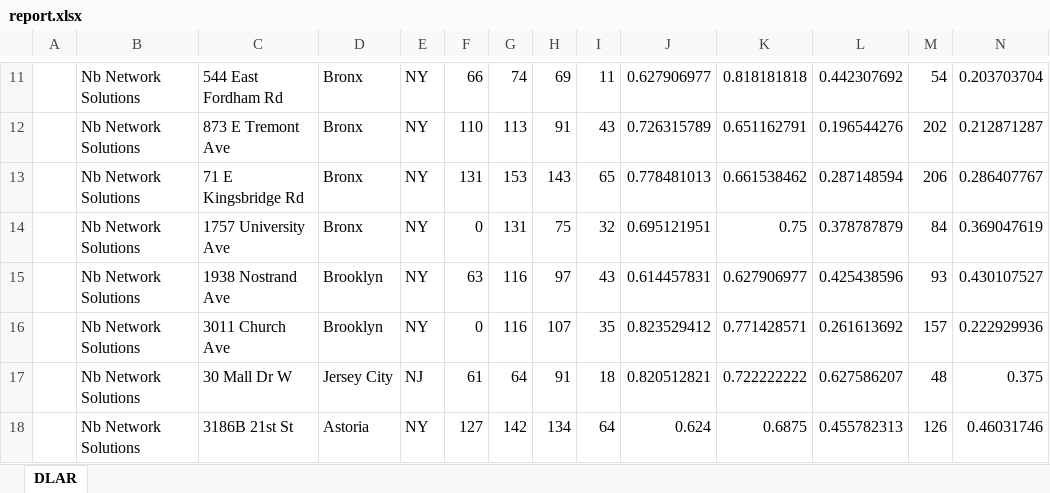
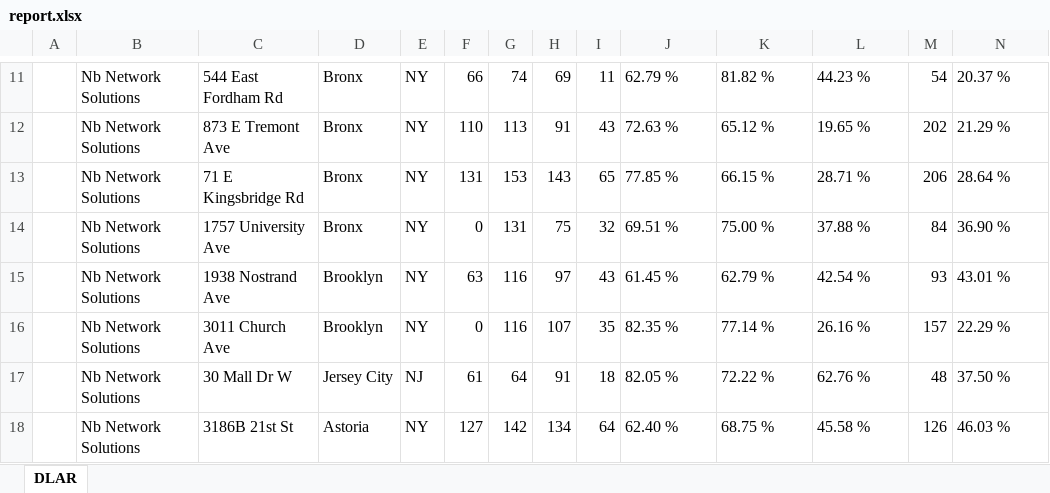
Before and after one commit to solorzke/report-generator, an Excel workbook: report.xlsx, sheet DLAR, drawn as a sheet; only a part is shown, gaps mark what is left out; values as stored, in another font and other column widths than the file's, no borders; the diff covers the shown part only; the diff names each change by its address in the sheet, - before the commit and + after, or states it on an @@ line.

```diff
--- a/report.xlsx (sheet DLAR)
+++ b/report.xlsx (sheet DLAR)
-J11: 0.627906977
+J11: 62.79 %
-K11: 0.818181818
+K11: 81.82 %
-L11: 0.442307692
+L11: 44.23 %
-N11: 0.203703704
+N11: 20.37 %
-J12: 0.726315789
+J12: 72.63 %
-K12: 0.651162791
+K12: 65.12 %
-L12: 0.196544276
+L12: 19.65 %
-N12: 0.212871287
+N12: 21.29 %
-J13: 0.778481013
+J13: 77.85 %
-K13: 0.661538462
+K13: 66.15 %
-L13: 0.287148594
+L13: 28.71 %
-N13: 0.286407767
+N13: 28.64 %
-J14: 0.695121951
+J14: 69.51 %
-K14: 0.75
+K14: 75.00 %
-L14: 0.378787879
+L14: 37.88 %
-N14: 0.369047619
+N14: 36.90 %
-J15: 0.614457831
+J15: 61.45 %
-K15: 0.627906977
+K15: 62.79 %
-L15: 0.425438596
+L15: 42.54 %
-N15: 0.430107527
+N15: 43.01 %
-J16: 0.823529412
+J16: 82.35 %
-K16: 0.771428571
+K16: 77.14 %
-L16: 0.261613692
+L16: 26.16 %
-N16: 0.222929936
+N16: 22.29 %
-J17: 0.820512821
+J17: 82.05 %
-K17: 0.722222222
+K17: 72.22 %
-L17: 0.627586207
+L17: 62.76 %
-N17: 0.375
+N17: 37.50 %
-J18: 0.624
+J18: 62.40 %
-K18: 0.6875
+K18: 68.75 %
-L18: 0.455782313
+L18: 45.58 %
-N18: 0.46031746
+N18: 46.03 %
```
Also changed, not shown: 1 added row, 1 removed row and 177 edited cells elsewhere in this sheet, 1 other file.
